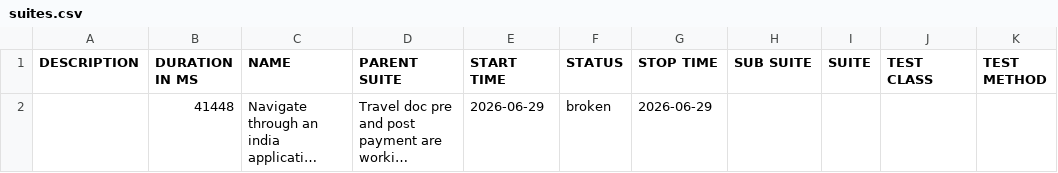
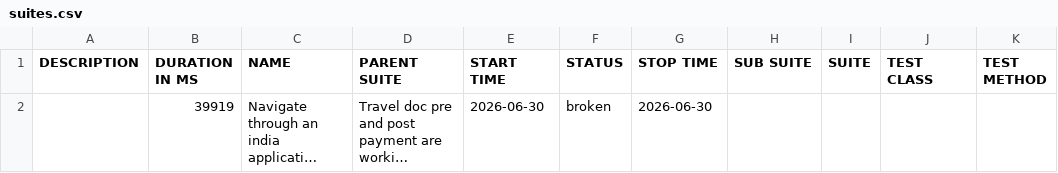
Before and after one commit to vanessagonzalez-aut/appiumQA, a CSV file: data/suites.csv, drawn as a sheet; long unchanged cells end in …; the diff names each change by its address in the sheet, - before the commit and + after, or states it on an @@ line.

```diff
--- a/data/suites.csv
+++ b/data/suites.csv
-B2 (DURATION IN MS): 41448
+B2 (DURATION IN MS): 39919
-E2 (START TIME): 2026-06-29
+E2 (START TIME): 2026-06-30
-G2 (STOP TIME): 2026-06-29
+G2 (STOP TIME): 2026-06-30
```
Also changed, not shown: 33 other files.
